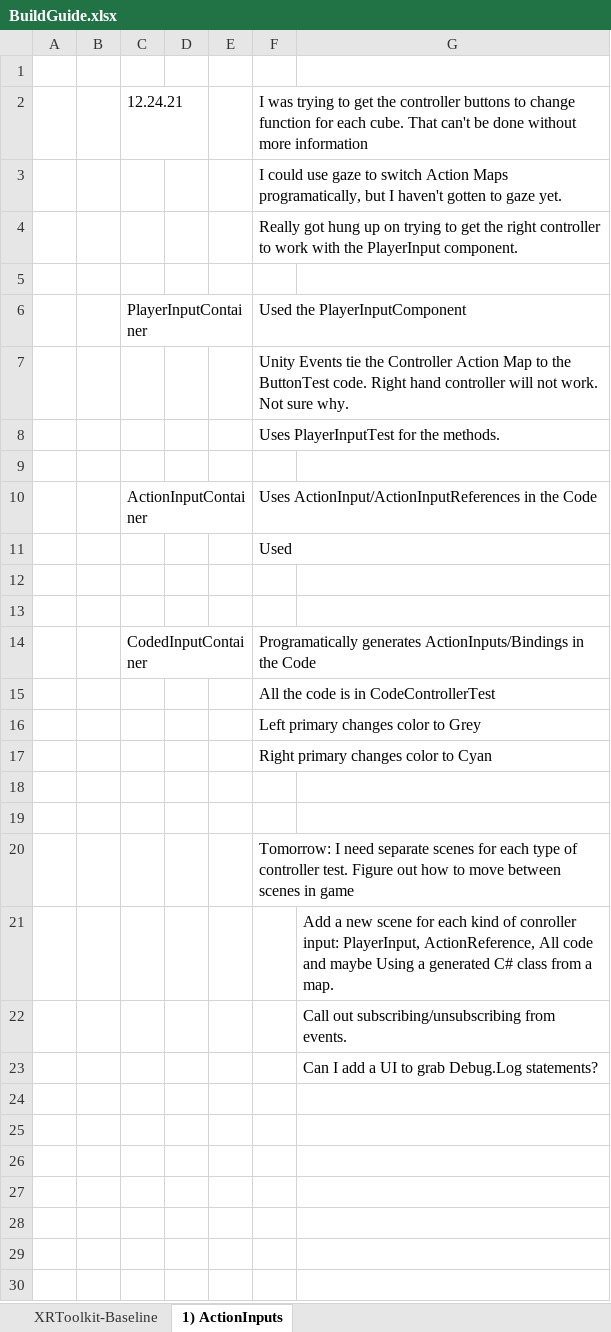
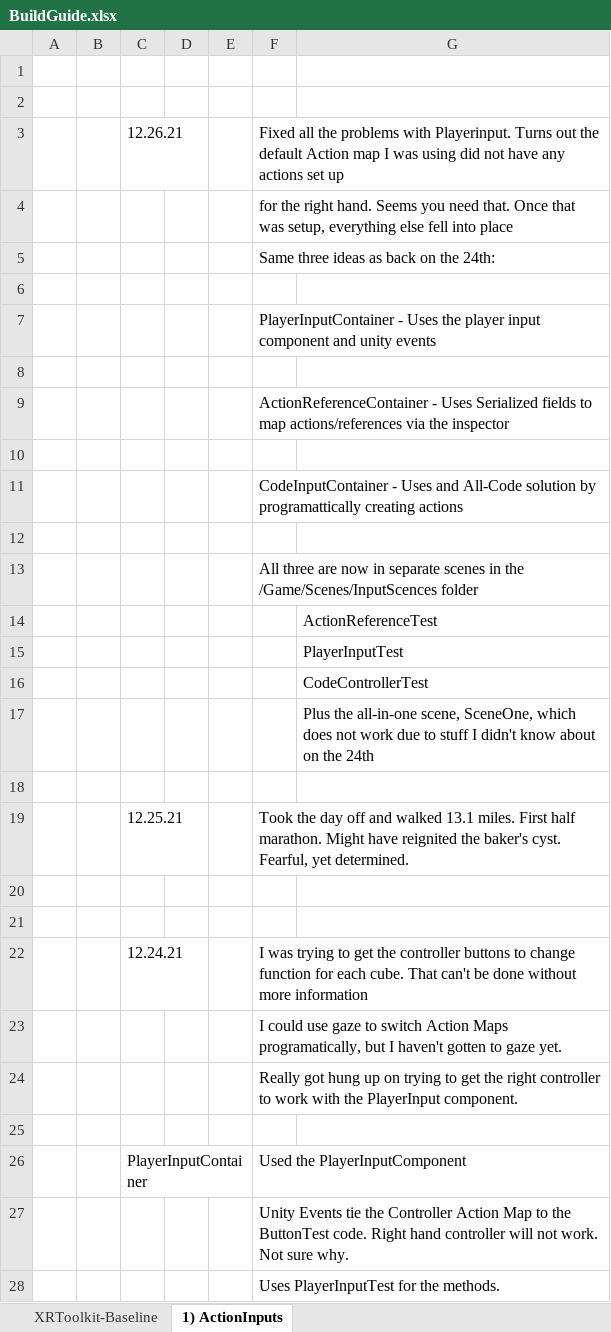
Before and after one commit to ArtieTwelve/OpenXR-Interactions, an Excel workbook: BuildGuide.xlsx, sheet 1) ActionInputs, drawn as a sheet; only a part is shown; the shorter side is filled out with more unchanged rows; values as stored, in another font and other column widths than the file's, no borders; the diff names each change by its address in the sheet, - before the commit and + after, or states it on an @@ line.

```diff
--- a/BuildGuide.xlsx (sheet 1) ActionInputs)
+++ b/BuildGuide.xlsx (sheet 1) ActionInputs)
+row 2: (empty)
+row 3:  |  | 12.26.21 |  |  | Fixed all the problems with Playerinput. Turns out the default Action map I was using did not have any actions set up
+row 4:  |  |  |  |  | for the right hand. Seems you need that. Once that was setup, everything else fell into place
+row 5:  |  |  |  |  | Same three ideas as back on the 24th:
+row 6: (empty)
+row 7:  |  |  |  |  | PlayerInputContainer - Uses the player input component and unity events
+row 8: (empty)
+row 9:  |  |  |  |  | ActionReferenceContainer - Uses Serialized fields to map actions/references via the inspector
+row 10: (empty)
+row 11:  |  |  |  |  | CodeInputContainer - Uses and All-Code solution by programattically creating actions
+row 12: (empty)
+row 13:  |  |  |  |  | All three are now in separate scenes in the /Game/Scenes/InputScences folder
+row 14:  |  |  |  |  |  | ActionReferenceTest
+row 15:  |  |  |  |  |  | PlayerInputTest
+row 16:  |  |  |  |  |  | CodeControllerTest
+row 17:  |  |  |  |  |  | Plus the all-in-one scene, SceneOne, which does not work due to stuff I didn't know about on the 24th
+row 18: (empty)
+row 19:  |  | 12.25.21 |  |  | Took the day off and walked 13.1 miles. First half marathon. Might have reignited the baker's cyst. Fearful, yet determined.
+row 20: (empty)
+row 21: (empty)
```
Also changed, not shown: 31 other files.
